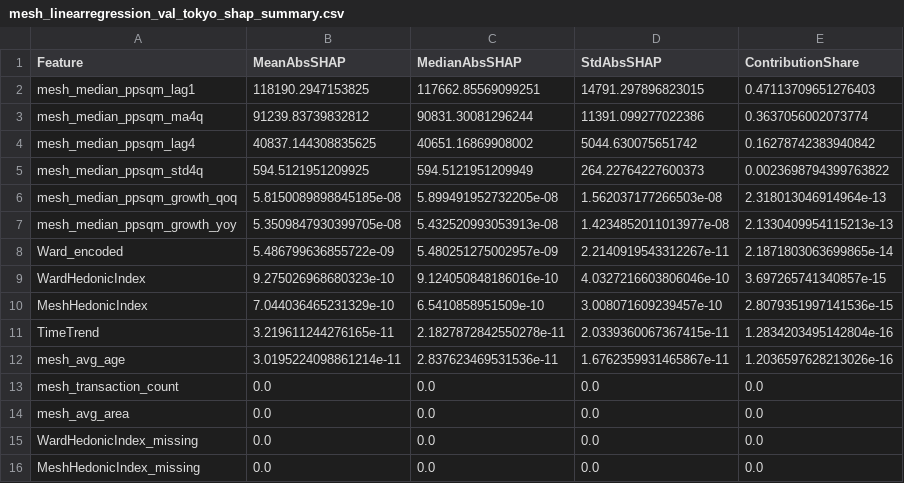
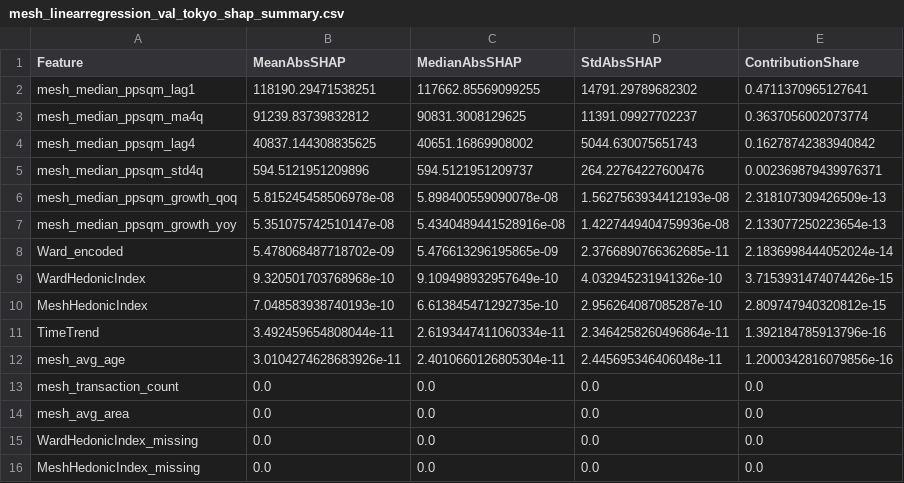
Before and after one commit to ignitesplash101/Project, a CSV file: CODE/outputs/shap_outputs/mesh_linearregression_val_tokyo_shap_summary.csv, drawn as a sheet.

```diff
--- a/CODE/outputs/shap_outputs/mesh_linearregression_val_tokyo_shap_summary.csv
+++ b/CODE/outputs/shap_outputs/mesh_linearregression_val_tokyo_shap_summary.csv
@@ -1,13 +1,13 @@
 Feature,MeanAbsSHAP,MedianAbsSHAP,StdAbsSHAP,ContributionShare
-mesh_median_ppsqm_lag1,118190.2947153825,117662.85569099251,14791.297896823015,0.47113709651276403
-mesh_median_ppsqm_ma4q,91239.83739832812,90831.30081296244,11391.099277022386,0.3637056002073774
-mesh_median_ppsqm_lag4,40837.144308835625,40651.16869908002,5044.630075651742,0.16278742383940842
-mesh_median_ppsqm_std4q,594.5121951209925,594.5121951209949,264.22764227600373,0.0023698794399763822
-mesh_median_ppsqm_growth_qoq,5.8150089898845185e-08,5.899491952732205e-08,1.562037177266503e-08,2.318013046914964e-13
-mesh_median_ppsqm_growth_yoy,5.3509847930399705e-08,5.432520993053913e-08,1.4234852011013977e-08,2.1330409954115213e-13
-Ward_encoded,5.486799636855722e-09,5.480251275002957e-09,2.2140919543312267e-11,2.1871803063699865e-14
-WardHedonicIndex,9.275026968680323e-10,9.124050848186016e-10,4.0327216603806046e-10,3.697265741340857e-15
-MeshHedonicIndex,7.044036465231329e-10,6.5410858951509e-10,3.008071609239457e-10,2.8079351997141536e-15
-TimeTrend,3.219611244276165e-11,2.1827872842550278e-11,2.0339360067367415e-11,1.2834203495142804e-16
-mesh_avg_age,3.0195224098861214e-11,2.837623469531536e-11,1.6762359931465867e-11,1.2036597628213026e-16
+mesh_median_ppsqm_lag1,118190.29471538251,117662.85569099255,14791.29789682302,0.4711370965127641
+mesh_median_ppsqm_ma4q,91239.83739832812,90831.3008129625,11391.09927702237,0.3637056002073774
+mesh_median_ppsqm_lag4,40837.144308835625,40651.16869908002,5044.630075651743,0.16278742383940842
+mesh_median_ppsqm_std4q,594.5121951209896,594.5121951209737,264.22764227600476,0.002369879439976371
+mesh_median_ppsqm_growth_qoq,5.815245458506978e-08,5.898400559090078e-08,1.5627563934412193e-08,2.318107309426509e-13
+mesh_median_ppsqm_growth_yoy,5.351075742510147e-08,5.4340489441528916e-08,1.4227449404759936e-08,2.133077250223654e-13
+Ward_encoded,5.478068487718702e-09,5.476613296195865e-09,2.3766890766362685e-11,2.1836998444052024e-14
+WardHedonicIndex,9.320501703768968e-10,9.109498932957649e-10,4.032945231941326e-10,3.7153931474074426e-15
+MeshHedonicIndex,7.048583938740193e-10,6.613845471292735e-10,2.956264087085287e-10,2.809747940320812e-15
+TimeTrend,3.492459654808044e-11,2.6193447411060334e-11,2.3464258260496864e-11,1.392184785913796e-16
+mesh_avg_age,3.0104274628683926e-11,2.4010660126805304e-11,2.445695346406048e-11,1.2000342816079856e-16
 mesh_transaction_count,0.0,0.0,0.0,0.0
```
Also changed, not shown: CODE/outputs/shap_outputs/mesh_linearregression_val_shap_local.csv, CODE/outputs/shap_outputs/mesh_linearregression_val_tokyo_shap_local.csv, 25 other files.
